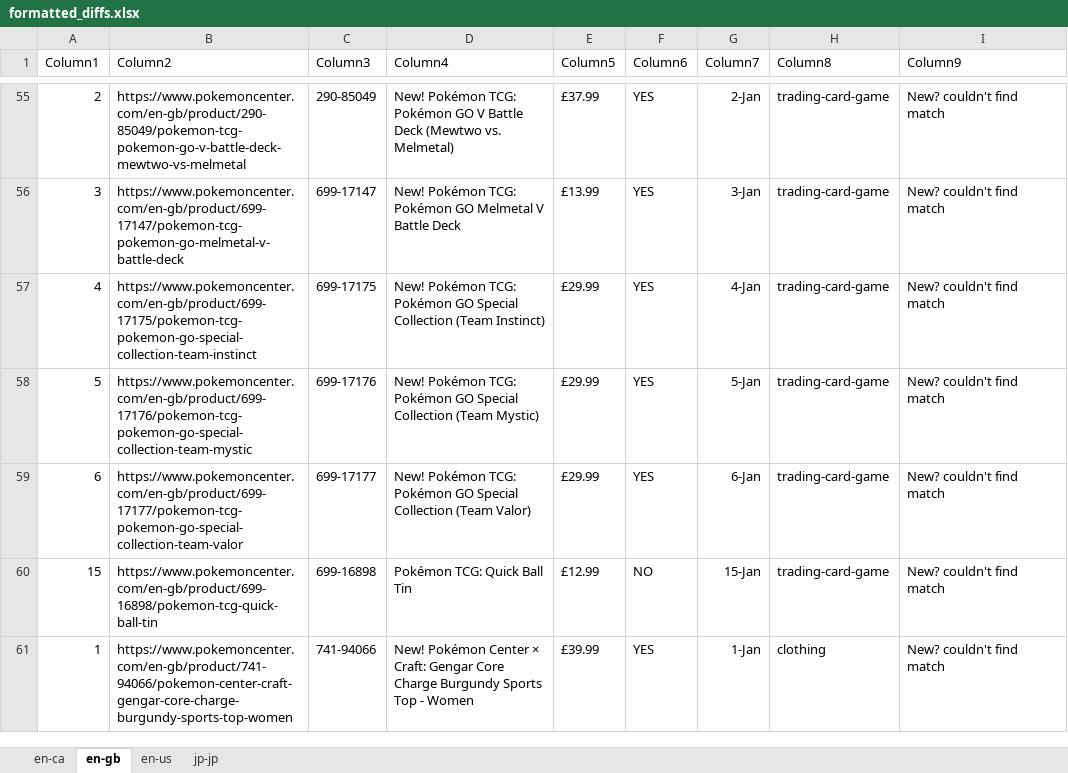
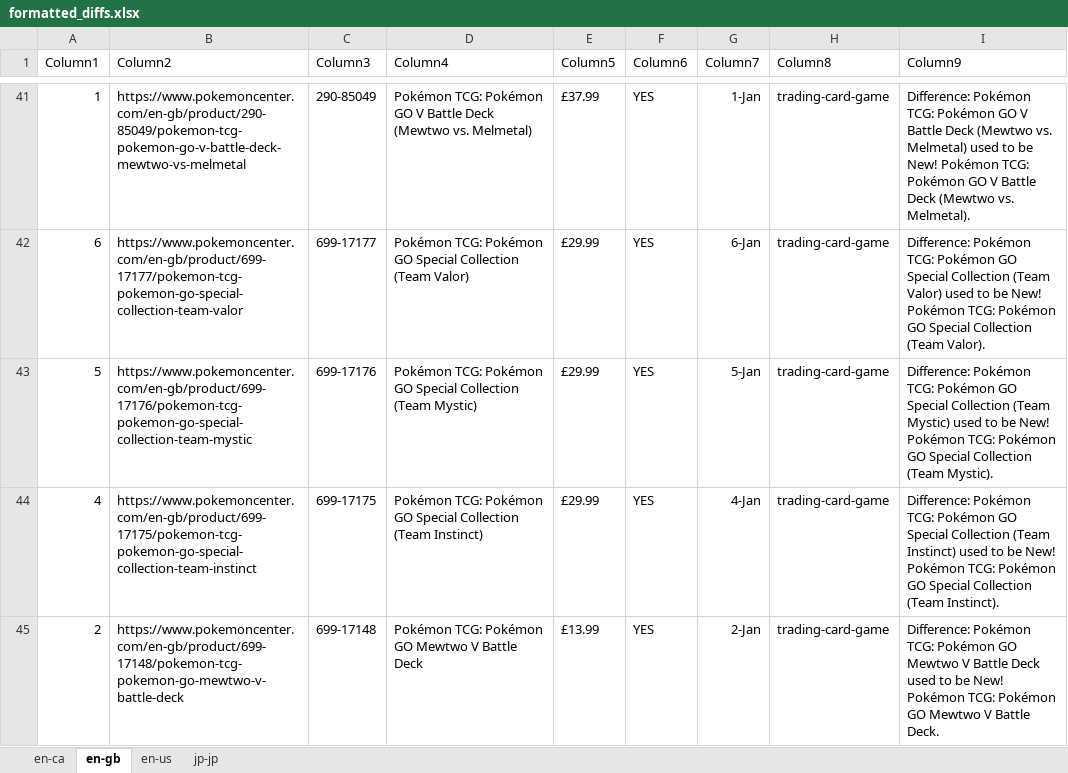
Before and after one commit to PrincessGrouchy/pokecenter-trawler, an Excel workbook: Current Solution/formatted_diffs.xlsx, sheet en-gb, drawn as a sheet; only a part is shown, gaps mark what is left out; values as stored, in another font and other column widths than the file's, no borders; table styles not drawn; removed rows and columns are numbered as before the commit, all else as after; the diff covers the shown part only; the diff names each change by its address in the sheet, - before the commit and + after, or states it on an @@ line.

```diff
--- a/Current Solution/formatted_diffs.xlsx (sheet en-gb)
+++ b/Current Solution/formatted_diffs.xlsx (sheet en-gb)
-A41 (Column1): 2
+A41 (Column1): 1
-D41 (Column4): New! Pokémon TCG:…
+D41 (Column4): Pokémon TCG:…
-G41 (Column7): 2-Jan
+G41 (Column7): 1-Jan
-I41 (Column9): New? couldn't find match
+I41 (Column9): Difference: Pokémon TCG: Pokémon GO V Battle Deck (Mewtwo vs. Melmetal) used to be New! Pokémon TCG: Pokémon GO V Battle Deck (Mewtwo vs. Melmetal).
-row 56: 3 | https://www.pokemoncenter.com/en-gb/product/699-17147/pokemon-tcg-pokemon-go-melmetal-v-battle-deck | 699-17147 | New! Pokémon TCG: Pokémon GO Melmetal V Battle Deck | £13.99 | YES | 3-Jan | trading-card-game | New? couldn't find match
-A42 (Column1): 4
+A42 (Column1): 6
-B42 (Column2): https://www.pokemoncenter.com/en-gb/product/699-17175/pokemon-tcg-pokemon-go-special-collection-team-instinct
+B42 (Column2): https://www.pokemoncenter.com/en-gb/product/699-17177/pokemon-tcg-pokemon-go-special-collection-team-valor
-C42 (Column3): 699-17175
+C42 (Column3): 699-17177
-D42 (Column4): New! Pokémon TCG: Pokémon GO Special Collection (Team Instinct)
+D42 (Column4): Pokémon TCG: Pokémon GO Special Collection (Team Valor)
-G42 (Column7): 4-Jan
+G42 (Column7): 6-Jan
-I42 (Column9): New? couldn't find match
+I42 (Column9): Difference: Pokémon TCG: Pokémon GO Special Collection (Team Valor) used to be New! Pokémon TCG: Pokémon GO Special Collection (Team Valor).
-D43 (Column4): New! Pokémon TCG:…
+D43 (Column4): Pokémon TCG:…
-I43 (Column9): New? couldn't find match
+I43 (Column9): Difference: Pokémon TCG: Pokémon GO Special Collection (Team Mystic) used to be New! Pokémon TCG: Pokémon GO Special Collection (Team Mystic).
-A44 (Column1): 6
+A44 (Column1): 4
-B44 (Column2): https://www.pokemoncenter.com/en-gb/product/699-17177/pokemon-tcg-pokemon-go-special-collection-team-valor
+B44 (Column2): https://www.pokemoncenter.com/en-gb/product/699-17175/pokemon-tcg-pokemon-go-special-collection-team-instinct
-C44 (Column3): 699-17177
+C44 (Column3): 699-17175
-D44 (Column4): New! Pokémon TCG: Pokémon GO Special Collection (Team Valor)
+D44 (Column4): Pokémon TCG: Pokémon GO Special Collection (Team Instinct)
-G44 (Column7): 6-Jan
+G44 (Column7): 4-Jan
-I44 (Column9): New? couldn't find match
+I44 (Column9): Difference: Pokémon TCG: Pokémon GO Special Collection (Team Instinct) used to be New! Pokémon TCG: Pokémon GO Special Collection (Team Instinct).
-row 60: 15 | https://www.pokemoncenter.com/en-gb/product/699-16898/pokemon-tcg-quick-ball-tin | 699-16898 | Pokémon TCG: Quick Ball Tin | £12.99 | NO | 15-Jan | trading-card-game | New? couldn't find match
-row 61: 1 | https://www.pokemoncenter.com/en-gb/product/741-94066/pokemon-center-craft-gengar-core-charge-burgundy-sports-top-women | 741-94066 | New! Pokémon Center × Craft: Gengar Core Charge Burgundy Sports Top - Women | £39.99 | YES | 1-Jan | clothing | New? couldn't find match
+row 45: 2 | https://www.pokemoncenter.com/en-gb/product/699-17148/pokemon-tcg-pokemon-go-mewtwo-v-battle-deck | 699-17148 | Pokémon TCG: Pokémon GO Mewtwo V Battle Deck | £13.99 | YES | 2-Jan | trading-card-game | Difference: Pokémon TCG: Pokémon GO Mewtwo V Battle Deck used to be New! Pokémon TCG: Pokémon GO Mewtwo V Battle Deck.
```
Also changed, not shown: 32 added rows, 41 removed rows and 72 edited cells elsewhere in this sheet, sheet jp-jp, sheet en-us, sheet en-ca, 19 other files.
